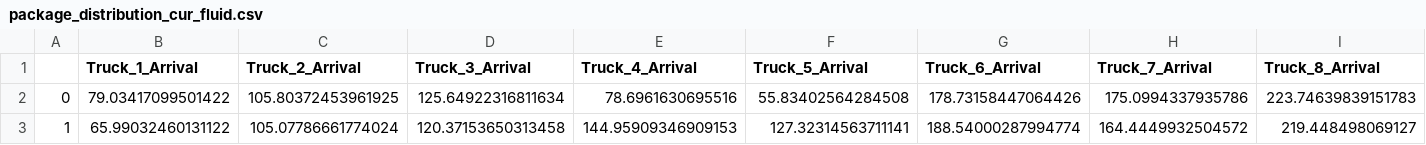
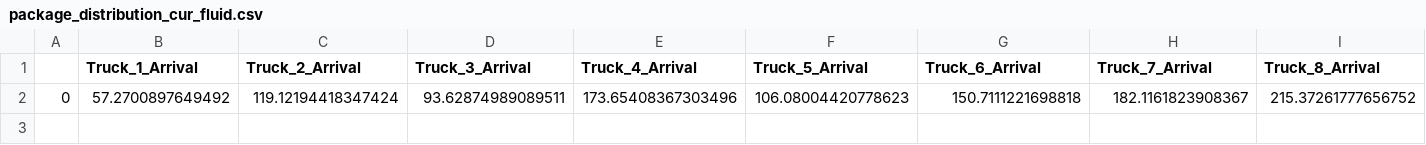
Before and after one commit to ShyEagle21/Simulation, a CSV file: Current_fluid_TFC/package_distribution_cur_fluid.csv, drawn as a sheet; only a part is shown; removed rows and columns are numbered as before the commit, all else as after; rows hold the shown columns only; the diff names each change by its address in the sheet, - before the commit and + after, or states it on an @@ line.

```diff
--- a/Current_fluid_TFC/package_distribution_cur_fluid.csv
+++ b/Current_fluid_TFC/package_distribution_cur_fluid.csv
-row 2: 0 | 79.03417099501422 | 105.80372453961925 | 125.64922316811634 | 78.6961630695516 | 55.83402564284508 | 178.73158447064426 | 175.0994337935786 | 223.74639839151783
-row 3: 1 | 65.99032460131122 | 105.07786661774024 | 120.37153650313458 | 144.95909346909153 | 127.32314563711141 | 188.54000287994774 | 164.4449932504572 | 219.448498069127
+row 2: 0 | 57.2700897649492 | 119.12194418347424 | 93.62874989089511 | 173.65408367303496 | 106.08004420778623 | 150.7111221698818 | 182.1161823908367 | 215.37261777656752
```
Also changed, not shown: Current_fluid_TFC/pallet_info.csv, Current_fluid_TFC/results_cur_fluid.csv, 2 other files.
